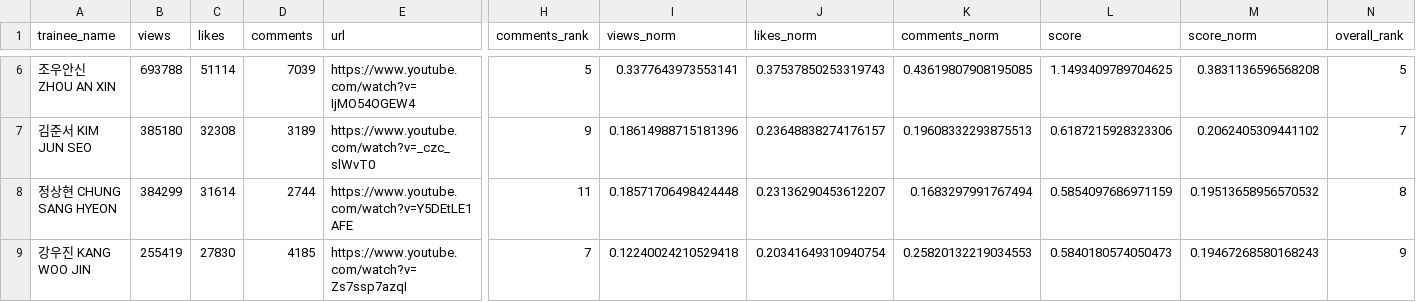
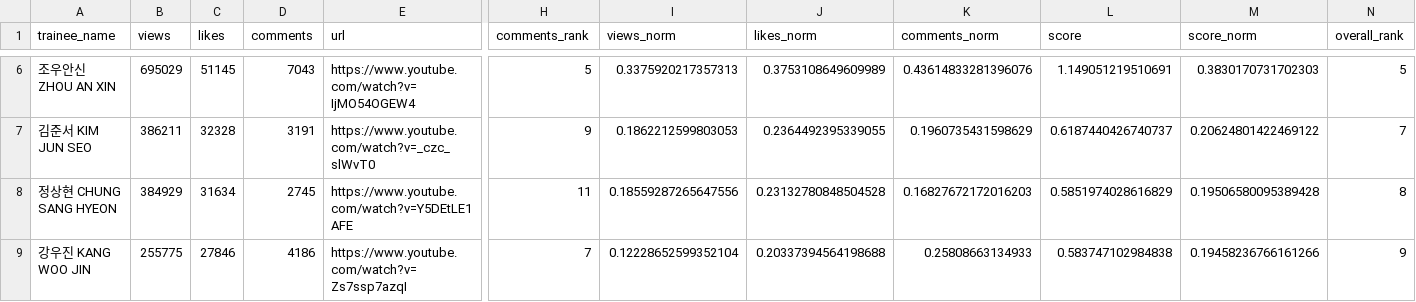
Before and after one commit to b2p-analysis/fancams, a CSV file: data/top8_likes.csv, drawn as a sheet; only a part is shown, gaps mark what is left out; the diff covers the shown part only; the diff names each change by its address in the sheet, - before the commit and + after, or states it on an @@ line.

```diff
--- a/data/top8_likes.csv
+++ b/data/top8_likes.csv
-B6 (views): 693788
+B6 (views): 695029
-C6 (likes): 51114
+C6 (likes): 51145
-D6 (comments): 7039
+D6 (comments): 7043
-I6 (views_norm): 0.3377643973553141
+I6 (views_norm): 0.3375920217357313
-J6 (likes_norm): 0.37537850253319743
+J6 (likes_norm): 0.3753108649609989
-K6 (comments_norm): 0.43619807908195085
+K6 (comments_norm): 0.43614833281396076
-L6 (score): 1.1493409789704625
+L6 (score): 1.149051219510691
-M6 (score_norm): 0.3831136596568208
+M6 (score_norm): 0.3830170731702303
-B7 (views): 385180
+B7 (views): 386211
-C7 (likes): 32308
+C7 (likes): 32328
-D7 (comments): 3189
+D7 (comments): 3191
-I7 (views_norm): 0.18614988715181396
+I7 (views_norm): 0.1862212599803053
-J7 (likes_norm): 0.23648838274176157
+J7 (likes_norm): 0.2364492395339055
-K7 (comments_norm): 0.19608332293875513
+K7 (comments_norm): 0.1960735431598629
-L7 (score): 0.6187215928323306
+L7 (score): 0.6187440426740737
-M7 (score_norm): 0.2062405309441102
+M7 (score_norm): 0.20624801422469122
-B8 (views): 384299
+B8 (views): 384929
-C8 (likes): 31614
+C8 (likes): 31634
-D8 (comments): 2744
+D8 (comments): 2745
-I8 (views_norm): 0.18571706498424448
+I8 (views_norm): 0.18559287265647556
-J8 (likes_norm): 0.23136290453612207
+J8 (likes_norm): 0.23132780848504528
-K8 (comments_norm): 0.1683297991767494
+K8 (comments_norm): 0.16827672172016203
-L8 (score): 0.5854097686971159
+L8 (score): 0.5851974028616829
-M8 (score_norm): 0.19513658956570532
+M8 (score_norm): 0.19506580095389428
-B9 (views): 255419
+B9 (views): 255775
-C9 (likes): 27830
+C9 (likes): 27846
-D9 (comments): 4185
+D9 (comments): 4186
-I9 (views_norm): 0.12240024210529418
+I9 (views_norm): 0.12228652599352104
-J9 (likes_norm): 0.20341649310940754
+J9 (likes_norm): 0.20337394564198688
-K9 (comments_norm): 0.25820132219034553
+K9 (comments_norm): 0.25808663134933
-L9 (score): 0.5840180574050473
+L9 (score): 0.583747102984838
-M9 (score_norm): 0.19467268580168243
+M9 (score_norm): 0.19458236766161266
```
Also changed, not shown: 29 edited cells elsewhere in this file, data/top8_comments.csv, data/top8_overall.csv, 10 other files.
